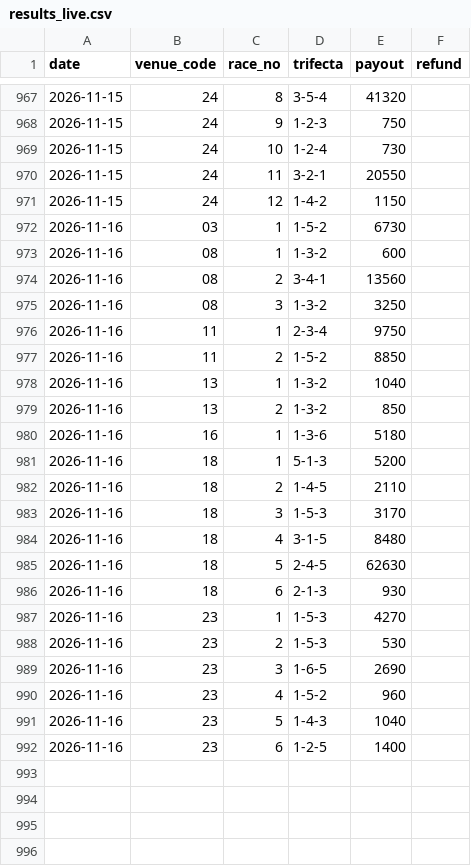
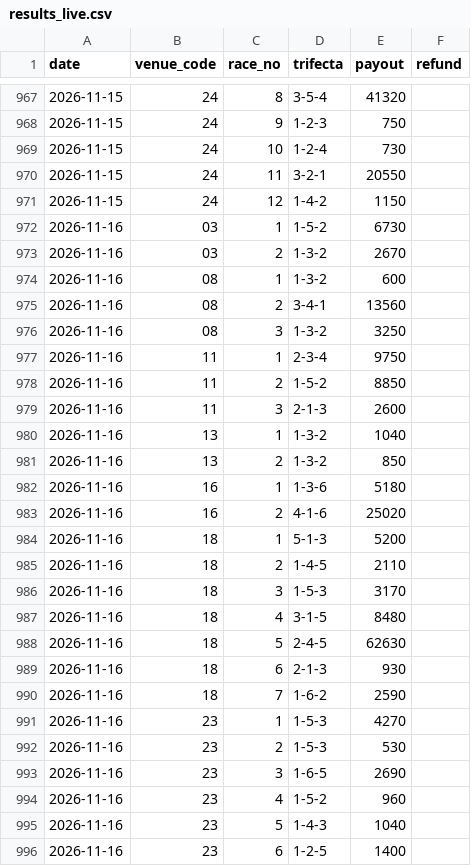
Before and after one commit to yadon-code/yoso-ai, a CSV file: data/paper/results_live.csv, drawn as a sheet; only a part is shown, gaps mark what is left out; the diff names each change by its address in the sheet, - before the commit and + after, or states it on an @@ line.

```diff
--- a/data/paper/results_live.csv
+++ b/data/paper/results_live.csv
+row 973: 2026-11-16 | 03 | 2 | 1-3-2 | 2670
+row 979: 2026-11-16 | 11 | 3 | 2-1-3 | 2600
+row 983: 2026-11-16 | 16 | 2 | 4-1-6 | 25020
+row 990: 2026-11-16 | 18 | 7 | 1-6-2 | 2590
```
Also changed, not shown: data/odds_pre/pre_20261116.csv, data/predictions/live_20261116.csv, 2 other files.
